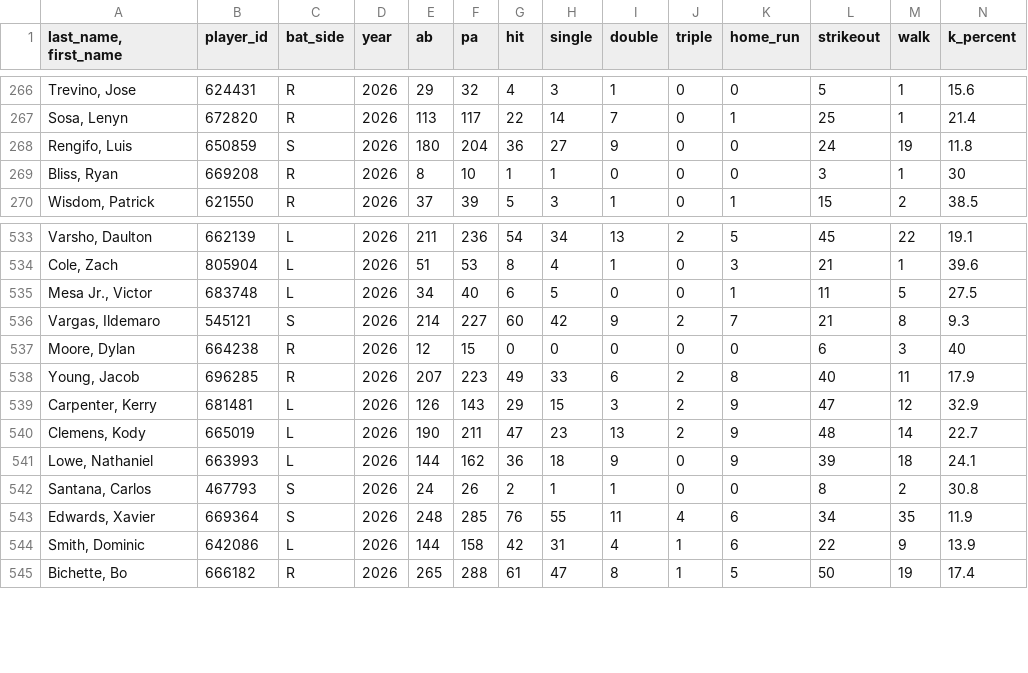
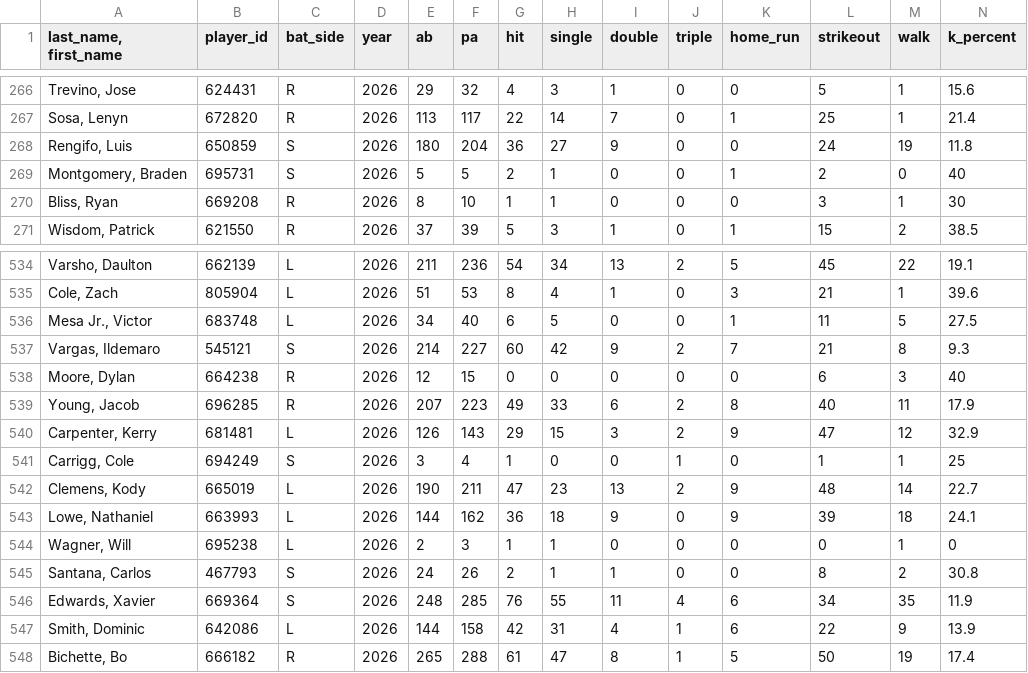
Before and after one commit to Mrbets850/mlb-data-app, a CSV file: Data:savant_batters_all.csv.csv, drawn as a sheet; only a part is shown, gaps mark what is left out; rows hold the shown columns only; the diff names each change by its address in the sheet, - before the commit and + after, or states it on an @@ line.

Commit message:
Auto-refresh Savant data 2026-06-10 21:24Z

```diff
--- a/Data:savant_batters_all.csv.csv
+++ b/Data:savant_batters_all.csv.csv
+row 269: Montgomery, Braden | 695731 | S | 2026 | 5 | 5 | 2 | 1 | 0 | 0 | 1 | 2 | 0 | 40
+row 541: Carrigg, Cole | 694249 | S | 2026 | 3 | 4 | 1 | 0 | 0 | 1 | 0 | 1 | 1 | 25
+row 544: Wagner, Will | 695238 | L | 2026 | 2 | 3 | 1 | 1 | 0 | 0 | 0 | 0 | 1 | 0
```
Also changed, not shown: Data:savant_pitcher_stats.csv, Data:savant_pitchers.csv.csv.
